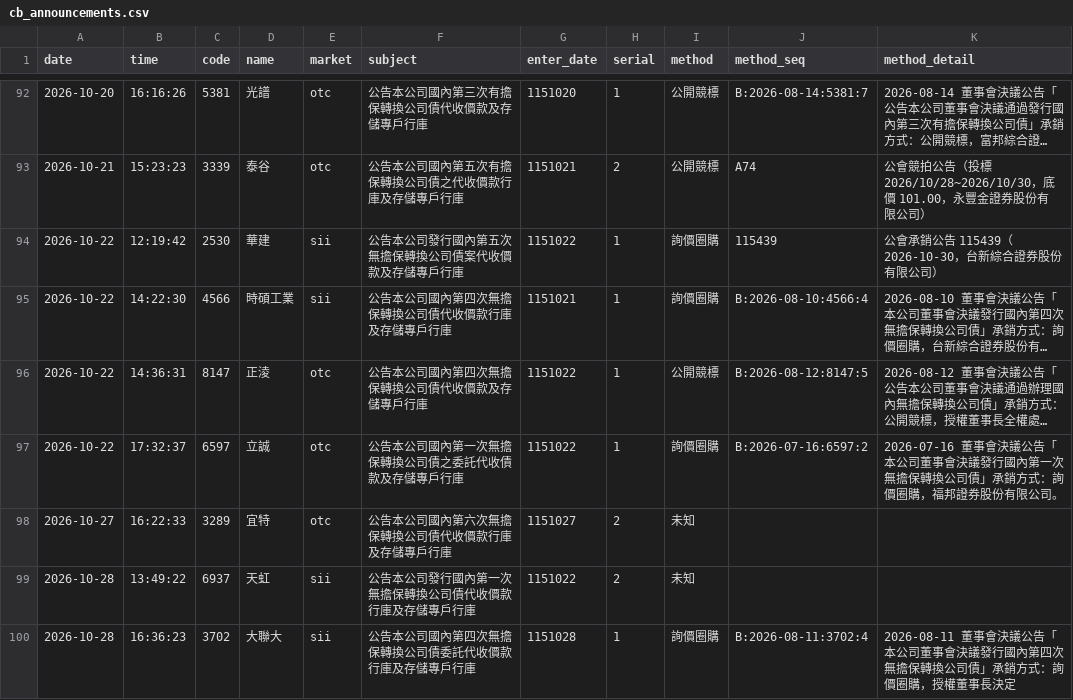
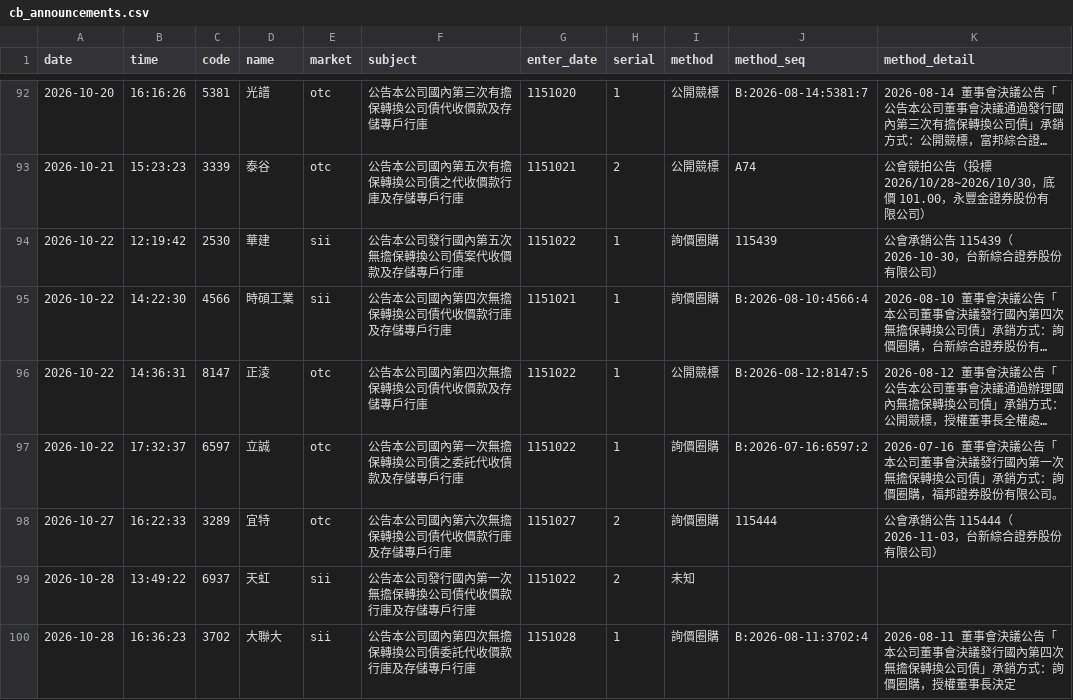
Before and after one commit to kevin92827/stock_track, a CSV file: data/cb_announcements.csv, drawn as a sheet; only a part is shown, gaps mark what is left out; long unchanged cells end in ….

```diff
--- a/data/cb_announcements.csv
+++ b/data/cb_announcements.csv
@@ -97,3 +97,3 @@
 2026-10-22,17:32:37,6597,立誠,otc,公告本公司國內第一次無擔保轉換公司債之委託代收債款及存儲專戶行庫,1151022,1,詢價圈購,B:2026-07-16:6597:2,2026-07-16 董事會決議公告「本公司董事會決議發行國內第一次無擔保轉換公司債」承銷方式：詢價圈購，福邦證券股份有限公司。
-2026-10-27,16:22:33,3289,宜特,otc,公告本公司國內第六次無擔保轉換公司債代收價款行庫及存儲專戶行庫,1151027,2,未知,,
+2026-10-27,16:22:33,3289,宜特,otc,公告本公司國內第六次無擔保轉換公司債代收價款行庫及存儲專戶行庫,1151027,2,詢價圈購,115444,公會承銷公告 115444（2026-11-03，台新綜合證券股份有限公司）
 2026-10-28,13:49:22,6937,天虹,sii,公告本公司發行國內第一次無擔保轉換公司債代收價款行庫及存儲專戶行庫,1151022,2,未知,,
```
Also changed, not shown: data/buyback.csv, data/cb_board.csv, 11 other files.
